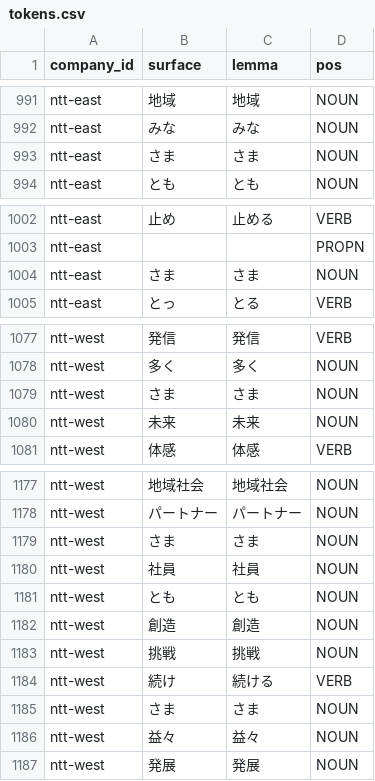
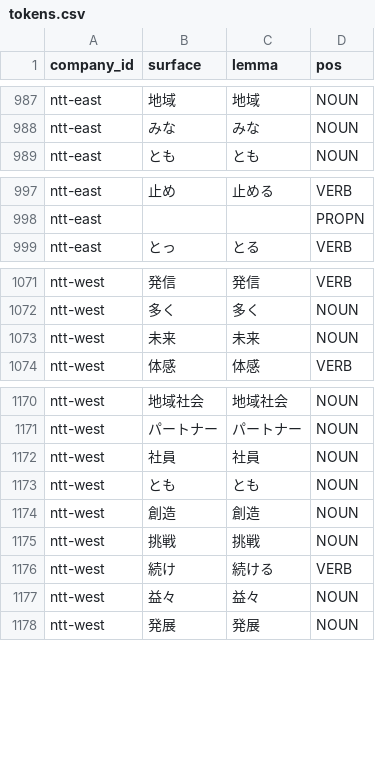
Before and after one commit to t0k0shi/greeting-nlp-2026, a CSV file: data/tokens.csv, drawn as a sheet; only a part is shown, gaps mark what is left out; the diff covers the shown part only; the diff names each change by its address in the sheet, - before the commit and + after, or states it on an @@ line.

```diff
--- a/data/tokens.csv
+++ b/data/tokens.csv
-row 993: ntt-east | さま | さま | NOUN
-row 1004: ntt-east | さま | さま | NOUN
-row 1079: ntt-west | さま | さま | NOUN
-row 1179: ntt-west | さま | さま | NOUN
-row 1185: ntt-west | さま | さま | NOUN
```
Also changed, not shown: 16 removed rows elsewhere in this file, data/cooccurrence.csv, data/similarity.csv, 2 other files.
